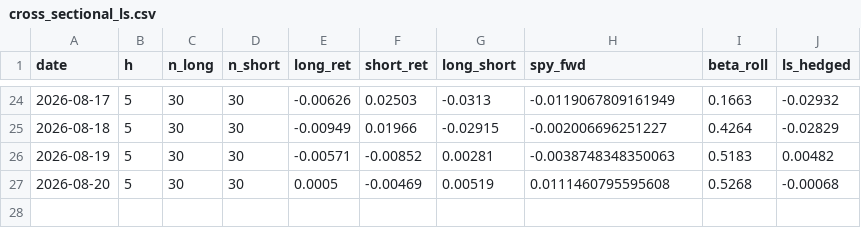
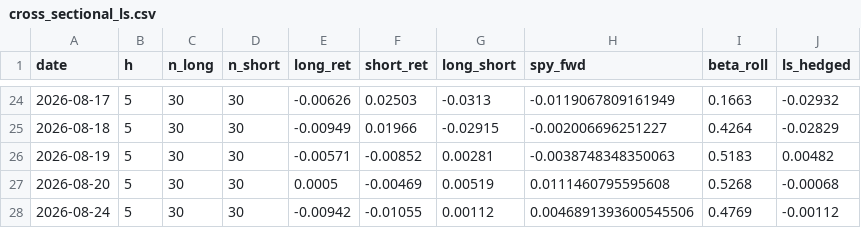
Before and after one commit to Southpaw3234/Quant-Terminal, a CSV file: data/shadow/cross_sectional_ls.csv, drawn as a sheet; only a part is shown, gaps mark what is left out.

```diff
--- a/data/shadow/cross_sectional_ls.csv
+++ b/data/shadow/cross_sectional_ls.csv
@@ -27 +27,2 @@ date,h,n_long,n_short,long_ret,short_ret,long_short,spy_fwd,beta_roll,ls_hedged
 2026-08-20,5,30,30,0.0005,-0.00469,0.00519,0.0111460795595608,0.5268,-0.00068
+2026-08-24,5,30,30,-0.00942,-0.01055,0.00112,0.0046891393600545506,0.4769,-0.00112
```
Also changed, not shown: data/shadow/cross_sectional_ls_v2.csv, data/shadow/cross_sectional_pnl.csv, 31 other files.
